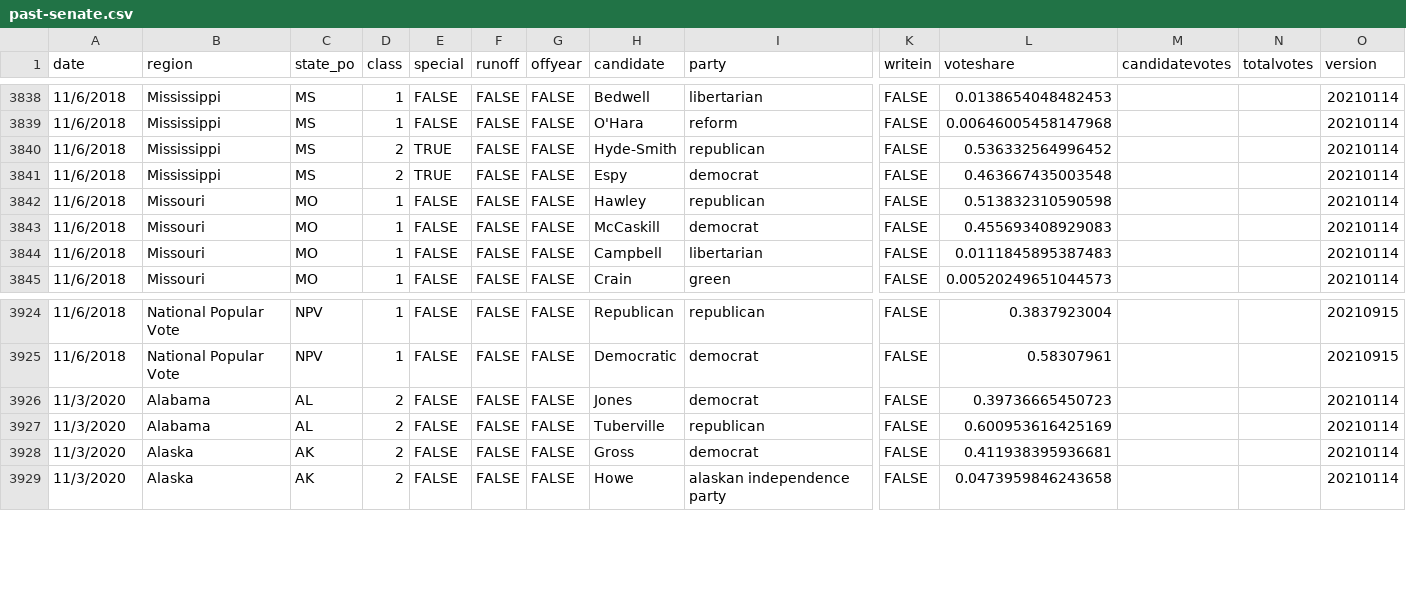
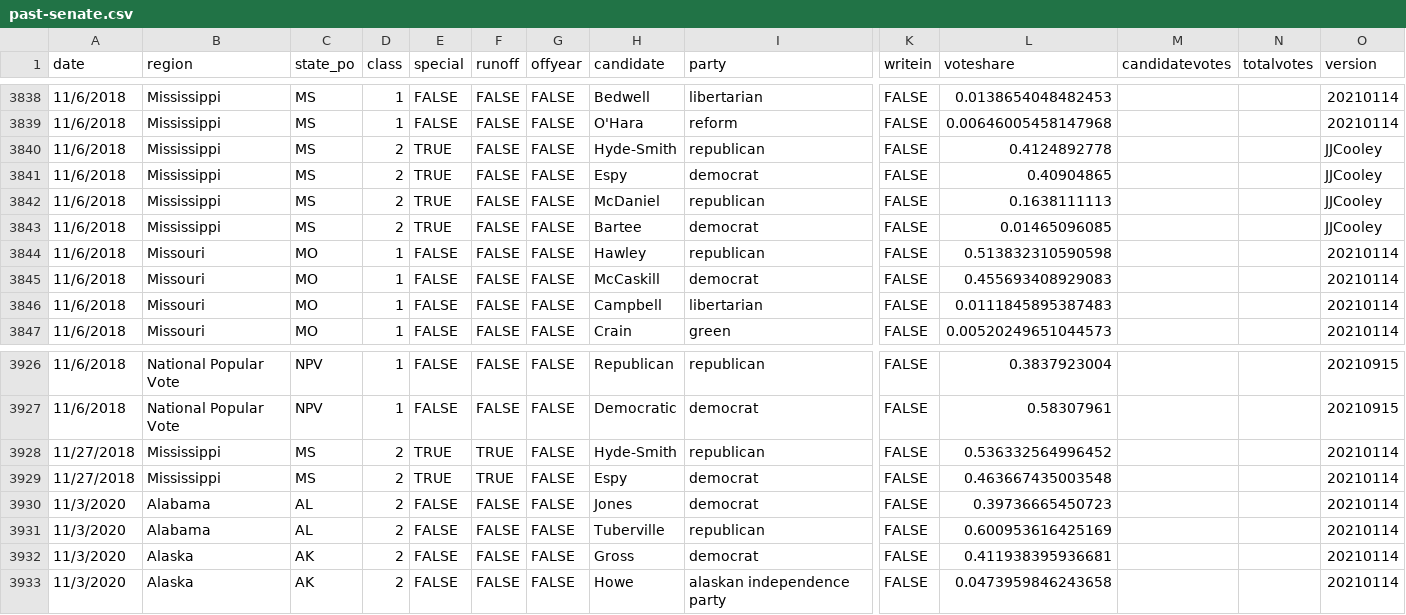
Before and after one commit to jacksonjude/USA-Election-Map, a CSV file: csv-sources/past-senate.csv, drawn as a sheet; only a part is shown, gaps mark what is left out; rows hold the shown columns only; the diff names each change by its address in the sheet, - before the commit and + after, or states it on an @@ line.

Commit message:
Add 2018 MS-S senate first round

```diff
--- a/csv-sources/past-senate.csv
+++ b/csv-sources/past-senate.csv
-L3840 (voteshare): 0.536332564996452
+L3840 (voteshare): 0.4124892778
-O3840:O3841 (version): 20210114
+O3840:O3841 (version): JJCooley
-L3841 (voteshare): 0.463667435003548
+L3841 (voteshare): 0.40904865
+row 3842: 11/6/2018 | Mississippi | MS | 2 | TRUE | FALSE | FALSE | McDaniel | republican | FALSE | 0.1638111113 |  |  | JJCooley
+row 3843: 11/6/2018 | Mississippi | MS | 2 | TRUE | FALSE | FALSE | Bartee | democrat | FALSE | 0.01465096085 |  |  | JJCooley
+row 3928: 11/27/2018 | Mississippi | MS | 2 | TRUE | TRUE | FALSE | Hyde-Smith | republican | FALSE | 0.536332564996452 |  |  | 20210114
+row 3929: 11/27/2018 | Mississippi | MS | 2 | TRUE | TRUE | FALSE | Espy | democrat | FALSE | 0.463667435003548 |  |  | 20210114
```
Also changed, not shown: 1 other file.
